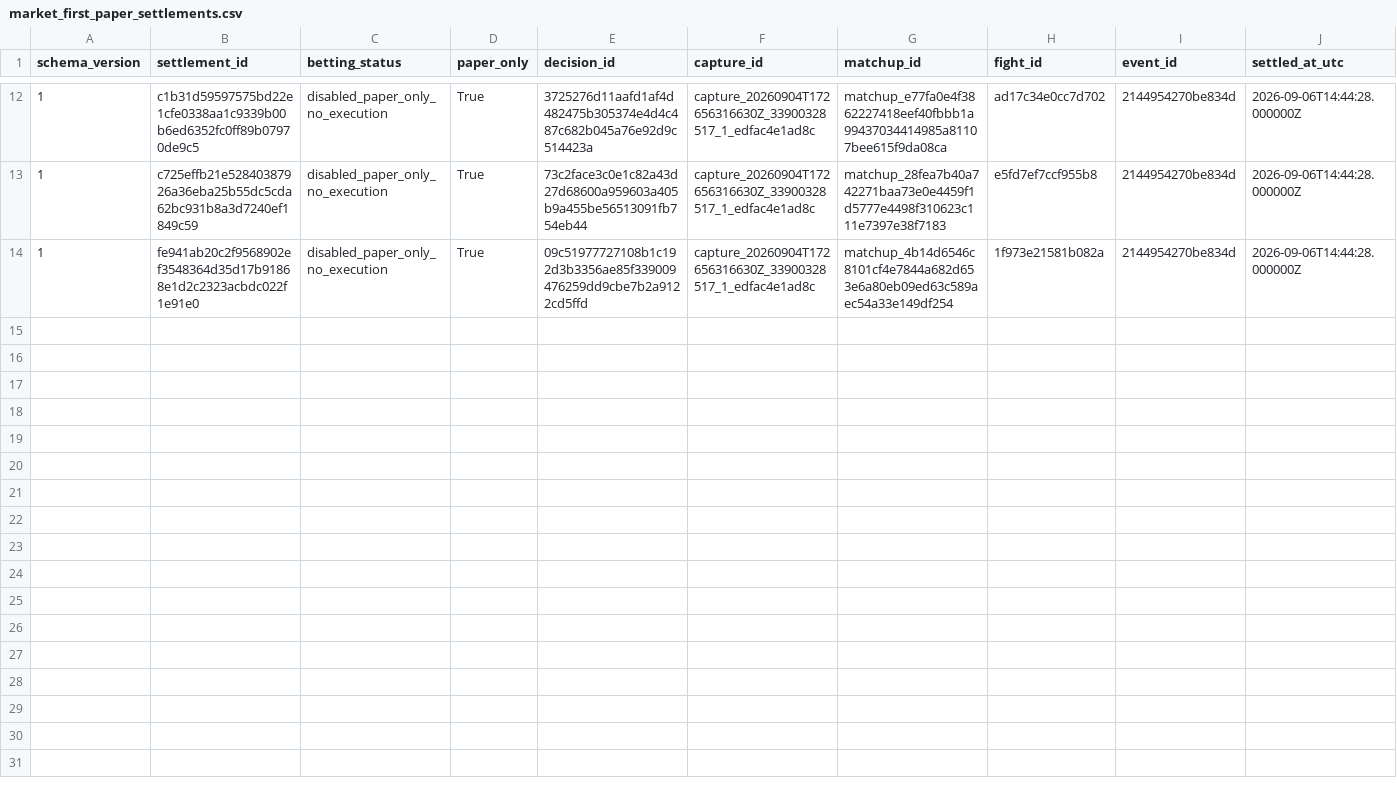
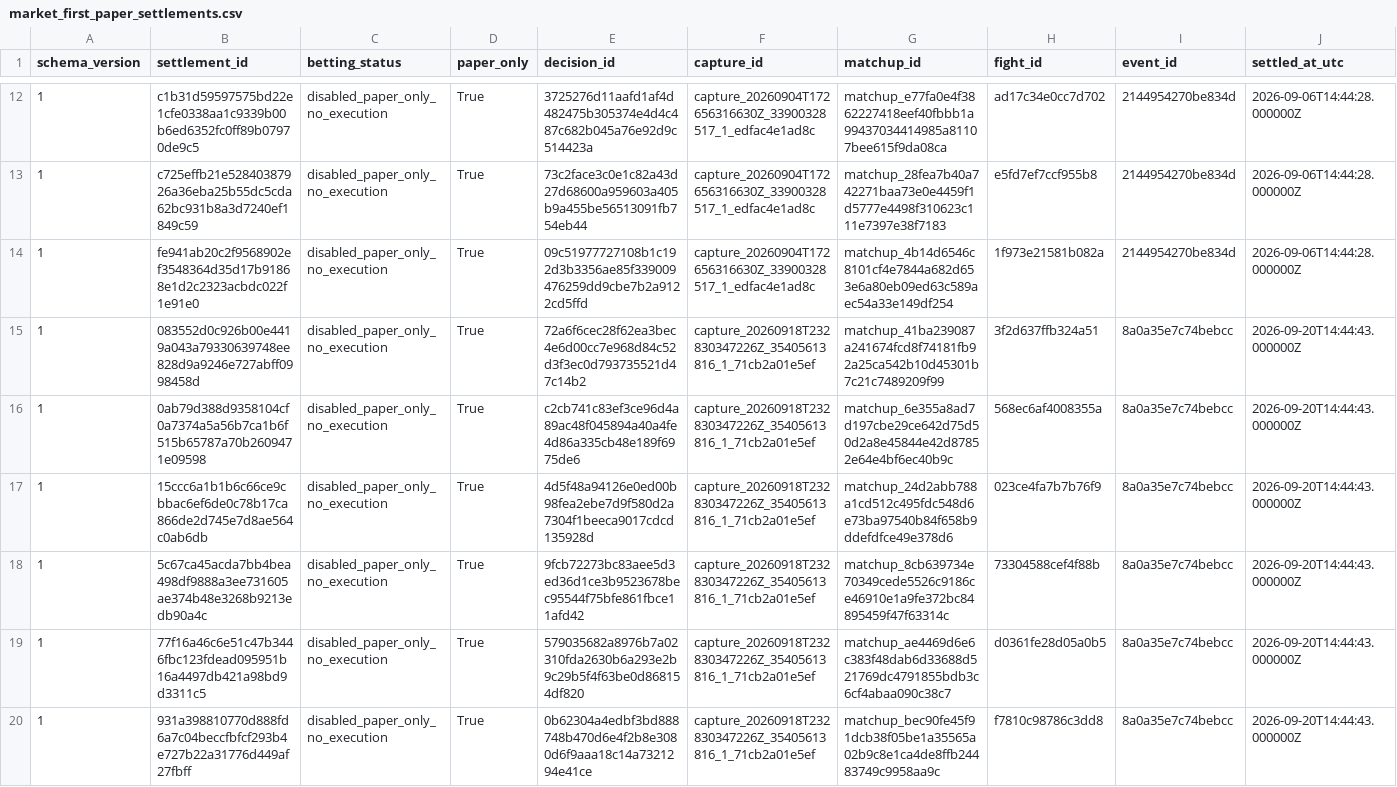
Before and after one commit to alexchandler100/UFC_Prediction_2022, a CSV file: src/content/data/market/market_first_paper_settlements.csv, drawn as a sheet; only a part is shown, gaps mark what is left out; rows hold the shown columns only; the diff covers the shown part only; the diff names each change by its address in the sheet, - before the commit and + after, or states it on an @@ line.

```diff
--- a/src/content/data/market/market_first_paper_settlements.csv
+++ b/src/content/data/market/market_first_paper_settlements.csv
+row 15: 1 | 083552d0c926b00e4419a043a79330639748ee828d9a9246e727abff0998458d | disabled_paper_only_no_execution | True | 72a6f6cec28f62ea3bec4e6d00cc7e968d84c52d3f3ec0d793735521d47c14b2 | capture_20260918T232830347226Z_35405613816_1_71cb2a01e5ef | matchup_41ba239087a241674fcd8f74181fb92a25ca542b10d45301b7c21c7489209f99 | 3f2d637ffb324a51 | 8a0a35e7c74bebcc | 2026-09-20T14:44:43.000000Z
+row 16: 1 | 0ab79d388d9358104cf0a7374a5a56b7ca1b6f515b65787a70b2609471e09598 | disabled_paper_only_no_execution | True | c2cb741c83ef3ce96d4a89ac48f045894a40a4fe4d86a335cb48e189f6975de6 | capture_20260918T232830347226Z_35405613816_1_71cb2a01e5ef | matchup_6e355a8ad7d197cbe29ce642d75d50d2a8e45844e42d87852e64e4bf6ec40b9c | 568ec6af4008355a | 8a0a35e7c74bebcc | 2026-09-20T14:44:43.000000Z
+row 17: 1 | 15ccc6a1b1b6c66ce9cbbac6ef6de0c78b17ca866de2d745e7d8ae564c0ab6db | disabled_paper_only_no_execution | True | 4d5f48a94126e0ed00b98fea2ebe7d9f580d2a7304f1beeca9017cdcd135928d | capture_20260918T232830347226Z_35405613816_1_71cb2a01e5ef | matchup_24d2abb788a1cd512c495fdc548d6e73ba97540b84f658b9ddefdfce49e378d6 | 023ce4fa7b7b76f9 | 8a0a35e7c74bebcc | 2026-09-20T14:44:43.000000Z
+row 18: 1 | 5c67ca45acda7bb4bea498df9888a3ee731605ae374b48e3268b9213edb90a4c | disabled_paper_only_no_execution | True | 9fcb72273bc83aee5d3ed36d1ce3b9523678bec95544f75bfe861fbce11afd42 | capture_20260918T232830347226Z_35405613816_1_71cb2a01e5ef | matchup_8cb639734e70349cede5526c9186ce46910e1a9fe372bc84895459f47f63314c | 73304588cef4f88b | 8a0a35e7c74bebcc | 2026-09-20T14:44:43.000000Z
+row 19: 1 | 77f16a46c6e51c47b3446fbc123fdead095951b16a4497db421a98bd9d3311c5 | disabled_paper_only_no_execution | True | 579035682a8976b7a02310fda2630b6a293e2b9c29b5f4f63be0d868154df820 | capture_20260918T232830347226Z_35405613816_1_71cb2a01e5ef | matchup_ae4469d6e6c383f48dab6d33688d521769dc4791855bdb3c6cf4abaa090c38c7 | d0361fe28d05a0b5 | 8a0a35e7c74bebcc | 2026-09-20T14:44:43.000000Z
+row 20: 1 | 931a398810770d888fd6a7c04beccfbfcf293b4e727b22a31776d449af27fbff | disabled_paper_only_no_execution | True | 0b62304a4edbf3bd888748b470d6e4f2b8e3080d6f9aaa18c14a7321294e41ce | capture_20260918T232830347226Z_35405613816_1_71cb2a01e5ef | matchup_bec90fe45f91dcb38f05be1a35565a02b9c8e1ca4de8ffb24483749c9958aa9c | f7810c98786c3dd8 | 8a0a35e7c74bebcc | 2026-09-20T14:44:43.000000Z
```
Also changed, not shown: 5 added rows elsewhere in this file, src/content/data/market/paper_settlements.csv, src/content/data/market/total_round_paper_settlements.csv, 49 other files.
